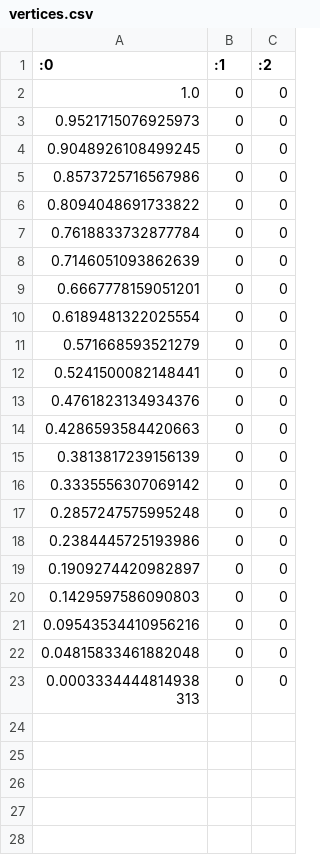
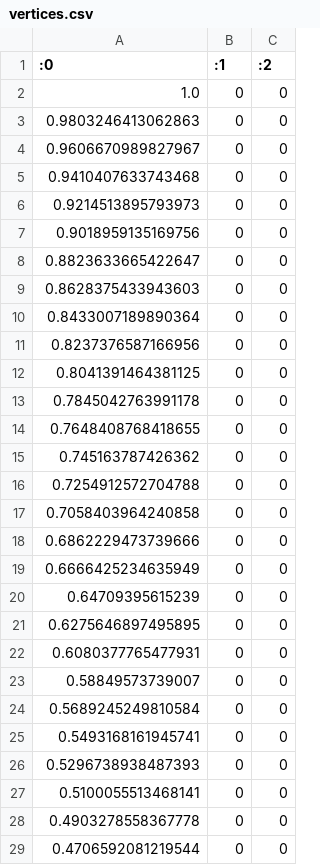
Before and after one commit to Michele-s-team/finite_elements, a CSV file: generate_mesh/2d/square_no_circle/line/solution/sub_meshes/2/vertices.csv, drawn as a sheet; only a part is shown; the shorter side is filled out with more unchanged rows; the diff covers the shown part only.

```diff
--- a/generate_mesh/2d/square_no_circle/line/solution/sub_meshes/2/vertices.csv
+++ b/generate_mesh/2d/square_no_circle/line/solution/sub_meshes/2/vertices.csv
@@ -2,21 +2,28 @@
 1.0, 0, 0
-0.9521715076925973, 0, 0
-0.9048926108499245, 0, 0
-0.8573725716567986, 0, 0
-0.8094048691733822, 0, 0
-0.7618833732877784, 0, 0
-0.7146051093862639, 0, 0
-0.6667778159051201, 0, 0
-0.6189481322025554, 0, 0
-0.571668593521279, 0, 0
-0.5241500082148441, 0, 0
-0.4761823134934376, 0, 0
-0.4286593584420663, 0, 0
-0.3813817239156139, 0, 0
-0.3335556307069142, 0, 0
-0.2857247575995248, 0, 0
-0.2384445725193986, 0, 0
-0.1909274420982897, 0, 0
-0.1429597586090803, 0, 0
-0.09543534410956216, 0, 0
-0.04815833461882048, 0, 0
+0.9803246413062863, 0, 0
+0.9606670989827967, 0, 0
+0.9410407633743468, 0, 0
+0.9214513895793973, 0, 0
+0.9018959135169756, 0, 0
+0.8823633665422647, 0, 0
+0.8628375433943603, 0, 0
+0.8433007189890364, 0, 0
+0.8237376587166956, 0, 0
+0.8041391464381125, 0, 0
+0.7845042763991178, 0, 0
+0.7648408768418655, 0, 0
+0.745163787426362, 0, 0
+0.7254912572704788, 0, 0
+0.7058403964240858, 0, 0
+0.6862229473739666, 0, 0
+0.6666425234635949, 0, 0
+0.64709395615239, 0, 0
+0.6275646897495895, 0, 0
+0.6080377765477931, 0, 0
+0.58849573739007, 0, 0
+0.5689245249810584, 0, 0
+0.5493168161945741, 0, 0
+0.5296738938487393, 0, 0
+0.5100055513468141, 0, 0
+0.4903278558367778, 0, 0
+0.4706592081219544, 0, 0
```
Also changed, not shown: 23 added rows elsewhere in this file, generate_mesh/2d/square_no_circle/line/mesh_parameters.csv, generate_mesh/2d/square_no_circle/line/solution/boundary_points_id_2.csv, 22 other files.
